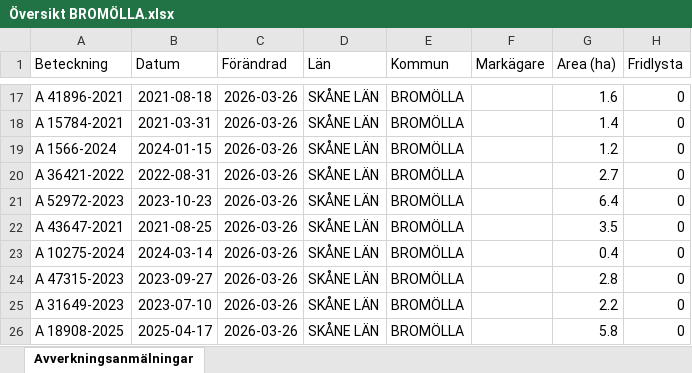
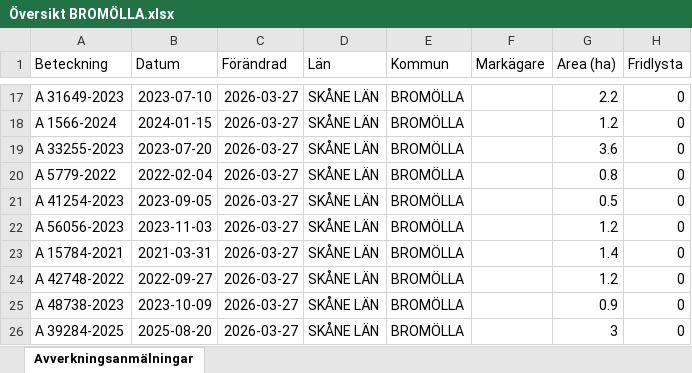
Before and after one commit to klasma/Logging_1272, an Excel workbook: Översikt BROMÖLLA.xlsx, sheet Avverkningsanmälningar, drawn as a sheet; only a part is shown, gaps mark what is left out; values as stored, in another font and other column widths than the file's, no borders; the diff covers the shown part only; the diff names each change by its address in the sheet, - before the commit and + after, or states it on an @@ line.

```diff
--- a/Översikt BROMÖLLA.xlsx (sheet Avverkningsanmälningar)
+++ b/Översikt BROMÖLLA.xlsx (sheet Avverkningsanmälningar)
-A17 (Beteckning): A 41896-2021
+A17 (Beteckning): A 31649-2023
-B17 (Datum): 2021-08-18
+B17 (Datum): 2023-07-10
-C17:C26 (Förändrad): 2026-03-26
+C17:C26 (Förändrad): 2026-03-27
-G17 (Area (ha)): 1.6
+G17 (Area (ha)): 2.2
-A18 (Beteckning): A 15784-2021
+A18 (Beteckning): A 1566-2024
-B18 (Datum): 2021-03-31
+B18 (Datum): 2024-01-15
-G18 (Area (ha)): 1.4
+G18 (Area (ha)): 1.2
-A19 (Beteckning): A 1566-2024
+A19 (Beteckning): A 33255-2023
-B19 (Datum): 2024-01-15
+B19 (Datum): 2023-07-20
-G19 (Area (ha)): 1.2
+G19 (Area (ha)): 3.6
-A20 (Beteckning): A 36421-2022
+A20 (Beteckning): A 5779-2022
-B20 (Datum): 2022-08-31
+B20 (Datum): 2022-02-04
-G20 (Area (ha)): 2.7
+G20 (Area (ha)): 0.8
-A21 (Beteckning): A 52972-2023
+A21 (Beteckning): A 41254-2023
-B21 (Datum): 2023-10-23
+B21 (Datum): 2023-09-05
-G21 (Area (ha)): 6.4
+G21 (Area (ha)): 0.5
-A22 (Beteckning): A 43647-2021
+A22 (Beteckning): A 56056-2023
-B22 (Datum): 2021-08-25
+B22 (Datum): 2023-11-03
-G22 (Area (ha)): 3.5
+G22 (Area (ha)): 1.2
-A23 (Beteckning): A 10275-2024
+A23 (Beteckning): A 15784-2021
-B23 (Datum): 2024-03-14
+B23 (Datum): 2021-03-31
-G23 (Area (ha)): 0.4
+G23 (Area (ha)): 1.4
-A24 (Beteckning): A 47315-2023
+A24 (Beteckning): A 42748-2022
-B24 (Datum): 2023-09-27
+B24 (Datum): 2022-09-27
-G24 (Area (ha)): 2.8
+G24 (Area (ha)): 1.2
-A25 (Beteckning): A 31649-2023
+A25 (Beteckning): A 48738-2023
-B25 (Datum): 2023-07-10
+B25 (Datum): 2023-10-09
-G25 (Area (ha)): 2.2
+G25 (Area (ha)): 0.9
-A26 (Beteckning): A 18908-2025
+A26 (Beteckning): A 39284-2025
-B26 (Datum): 2025-04-17
+B26 (Datum): 2025-08-20
-G26 (Area (ha)): 5.8
+G26 (Area (ha)): 3
```
Also changed, not shown: 345 edited cells elsewhere in this sheet, artfynd/A 17396-2024 artfynd.xlsx, artfynd/A 42062-2024 artfynd.xlsx, 19 other files.
